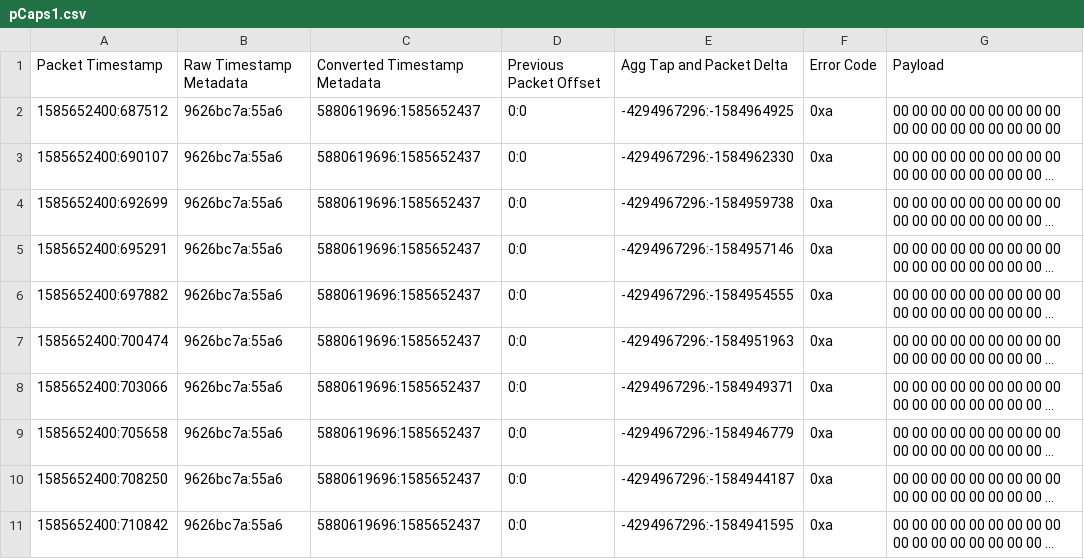
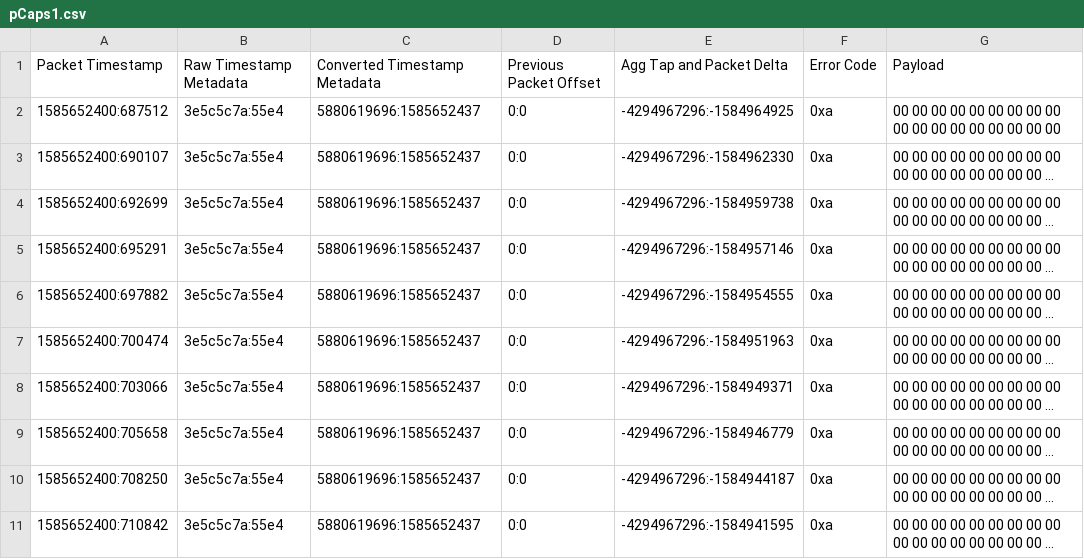
Before and after one commit to BrendanJobus/AggregationTapDecoderAndAnalyzer, a CSV file: out/pCaps1.csv, drawn as a sheet; long unchanged cells end in …; the diff names each change by its address in the sheet, - before the commit and + after, or states it on an @@ line.

```diff
--- a/out/pCaps1.csv
+++ b/out/pCaps1.csv
-B2:B11: 9626bc7a:55a6
+B2:B11: 3e5c5c7a:55e4
```
Also changed, not shown: out/marketData.csv, 3 other files.
